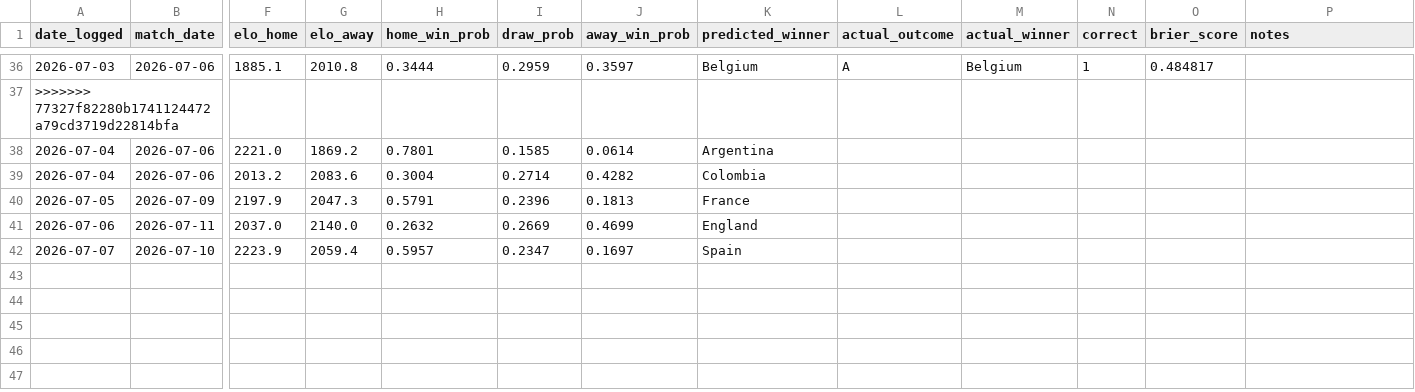
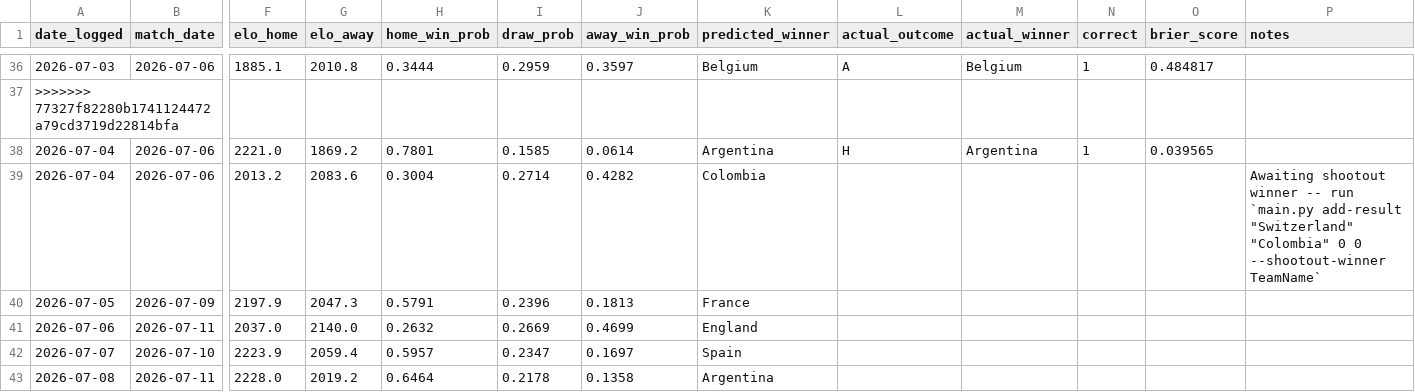
Before and after one commit to DrSanta10/FIFA-Predictor, a CSV file: data/processed/prediction_log.csv, drawn as a sheet; only a part is shown, gaps mark what is left out; rows hold the shown columns only; the diff names each change by its address in the sheet, - before the commit and + after, or states it on an @@ line.

```diff
--- a/data/processed/prediction_log.csv
+++ b/data/processed/prediction_log.csv
-L38 (actual_outcome): (empty)
+L38 (actual_outcome): H
-M38 (actual_winner): (empty)
+M38 (actual_winner): Argentina
-N38 (correct): (empty)
+N38 (correct): 1
-O38 (brier_score): (empty)
+O38 (brier_score): 0.039565
-P39 (notes): (empty)
+P39 (notes): Awaiting shootout winner -- run `main.py add-result "Switzerland" "Colombia" 0 0 --shootout-winner TeamName`
+row 43: 2026-07-08 | 2026-07-11 | 2228.0 | 2019.2 | 0.6464 | 0.2178 | 0.1358 | Argentina
```
Also changed, not shown: data/processed/bracket_odds.csv, data/processed/predictions.csv, 1 other file.
